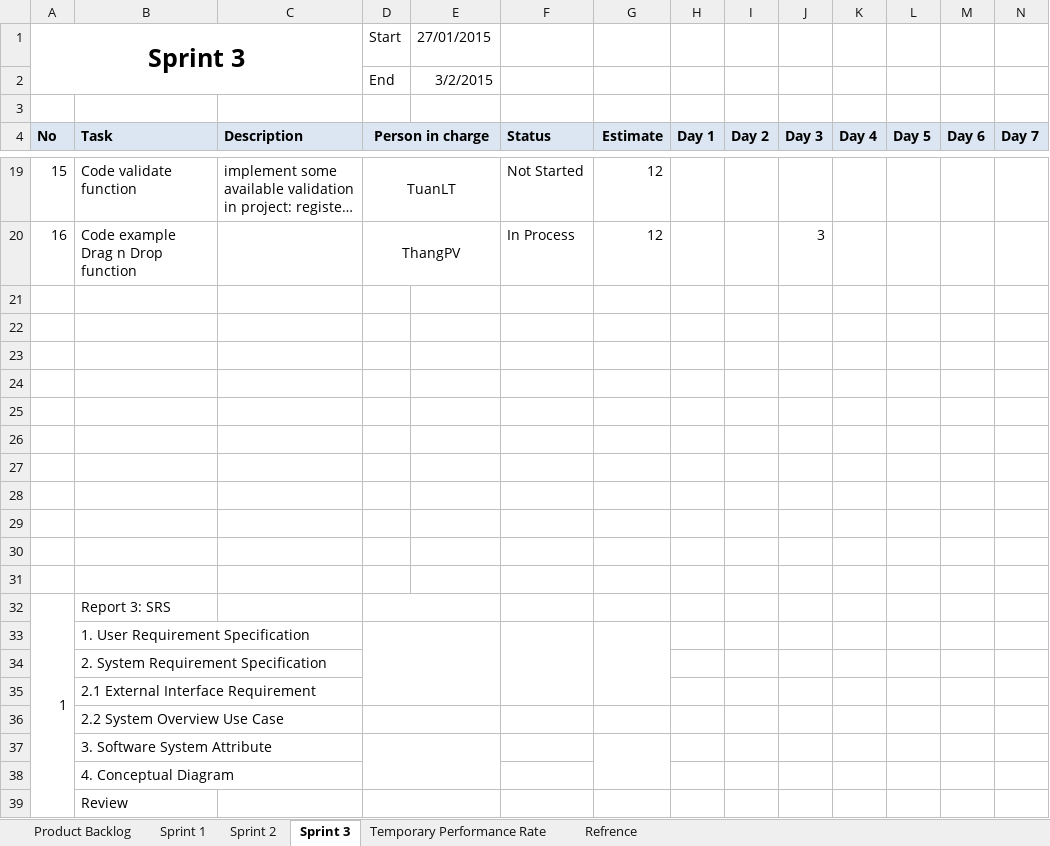
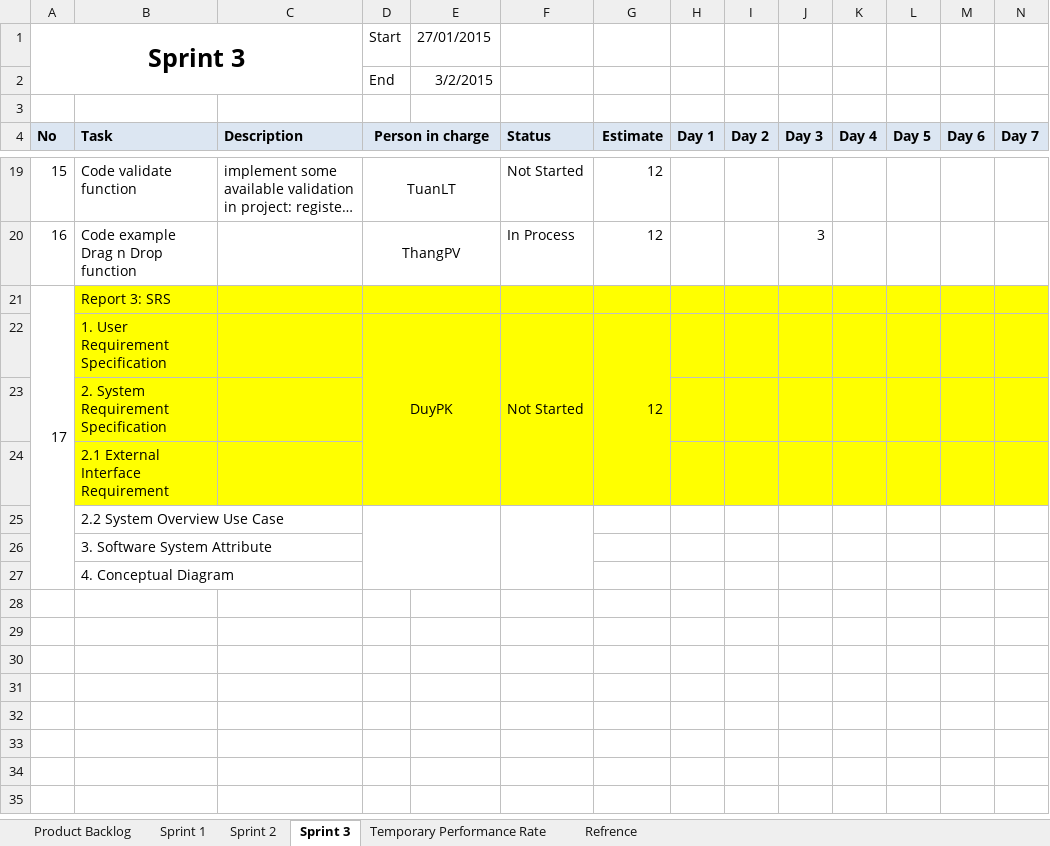
Before and after one commit to phamvanthang310/caps-team7-fu, an Excel workbook: Document/Backlog.xlsx, sheet Sprint 3, drawn as a sheet; only a part is shown, gaps mark what is left out; long unchanged cells end in …; values as stored, in another font and other column widths than the file's, no borders; removed rows and columns are numbered as before the commit, all else as after; the diff names each change by its address in the sheet, - before the commit and + after, or states it on an @@ line.

Commit message:
Update task Report 3

```diff
--- a/Document/Backlog.xlsx (sheet Sprint 3)
+++ b/Document/Backlog.xlsx (sheet Sprint 3)
-row 21: (empty)
+row 21: 17 | Report 3: SRS
+A21:A27 merged
-B21:N22 fill: none
+B21:N22 fill: #FFFF00
+D21:E21 merged
-row 22: (empty)
+row 22:  | 1. User Requirement Specification |  | DuyPK |  | Not Started | 12
+D22:E24 merged
+F22:F24 merged
+G22:G24 merged
-row 23: (empty)
-row 24: (empty)
-row 25: (empty)
-row 26: (empty)
-row 27: (empty)
-row 28: (empty)
-row 29: (empty)
-row 30: (empty)
-row 31: (empty)
-row 32: 1 | Report 3: SRS
-row 33:  | 1. User Requirement Specification
-B23:N24 fill: none
+B23:N24 fill: #FFFF00
-D36:E36 merged
+D25:E27 merged
+F25:F27 merged
-D37:E38 merged
-G37:G38 merged
-row 39:  | Review
```
